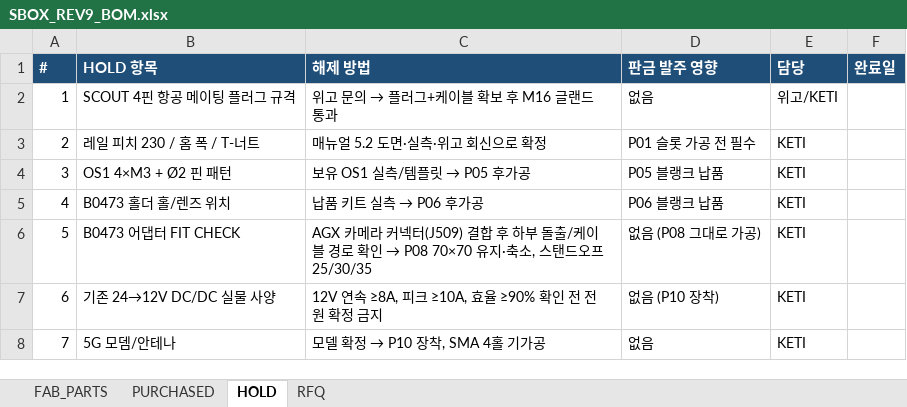
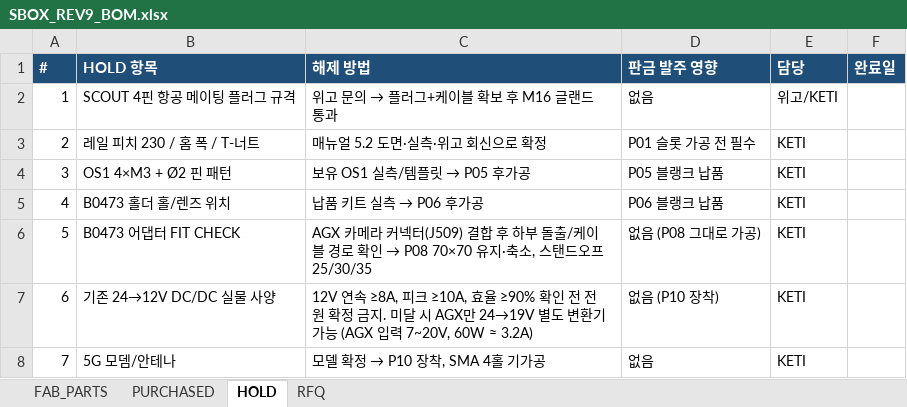
Before and after one commit to hwkim3330/scout-mini-sensor-box, an Excel workbook: out/SBOX_REV9_BOM.xlsx, sheet HOLD, drawn as a sheet; values as stored, in another font and other column widths than the file's, no borders; the diff names each change by its address in the sheet, - before the commit and + after, or states it on an @@ line.

```diff
--- a/out/SBOX_REV9_BOM.xlsx (sheet HOLD)
+++ b/out/SBOX_REV9_BOM.xlsx (sheet HOLD)
-C7 (해제 방법): …정 금지
+C7 (해제 방법): …정 금지. 미달 시 AGX만 24→19V 별도 변환기 가능 (AGX 입력 7~20V, 60W ≈ 3.2A)
```
Also changed, not shown: sheet PURCHASED, sheet FAB_PARTS, 5 other files.
